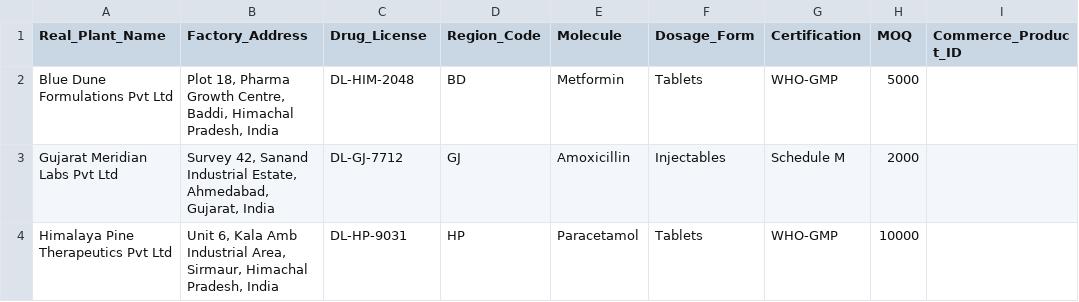
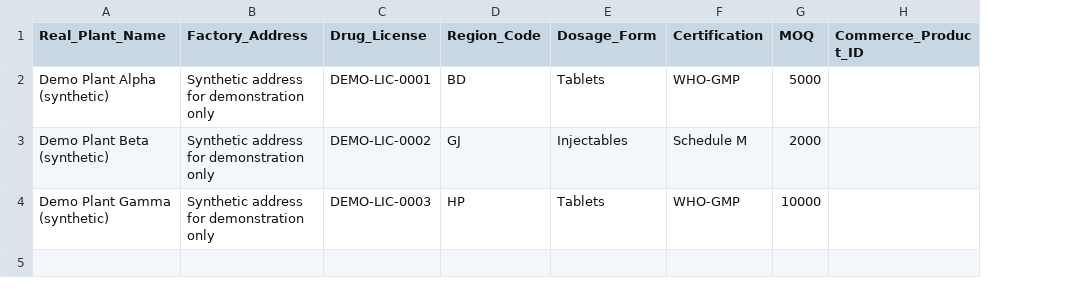
Before and after one commit to yrshr4747/jollyrx-assignment, a CSV file: creator/seed_data.csv, drawn as a sheet; only a part is shown; the diff names each change by its address in the sheet, - before the commit and + after, or states it on an @@ line.

```diff
--- a/creator/seed_data.csv
+++ b/creator/seed_data.csv
-column E (Molecule), rows 2-4: Metformin | Amoxicillin | Paracetamol
-A2 (Real_Plant_Name): Blue Dune Formulations Pvt Ltd
+A2 (Real_Plant_Name): Demo Plant Alpha (synthetic)
-B2 (Factory_Address): Plot 18, Pharma Growth Centre, Baddi, Himachal Pradesh, India
+B2 (Factory_Address): Synthetic address for demonstration only
-C2 (Drug_License): DL-HIM-2048
+C2 (Drug_License): DEMO-LIC-0001
-A3 (Real_Plant_Name): Gujarat Meridian Labs Pvt Ltd
+A3 (Real_Plant_Name): Demo Plant Beta (synthetic)
-B3 (Factory_Address): Survey 42, Sanand Industrial Estate, Ahmedabad, Gujarat, India
+B3 (Factory_Address): Synthetic address for demonstration only
-C3 (Drug_License): DL-GJ-7712
+C3 (Drug_License): DEMO-LIC-0002
-A4 (Real_Plant_Name): Himalaya Pine Therapeutics Pvt Ltd
+A4 (Real_Plant_Name): Demo Plant Gamma (synthetic)
-B4 (Factory_Address): Unit 6, Kala Amb Industrial Area, Sirmaur, Himachal Pradesh, India
+B4 (Factory_Address): Synthetic address for demonstration only
-C4 (Drug_License): DL-HP-9031
+C4 (Drug_License): DEMO-LIC-0003
```
